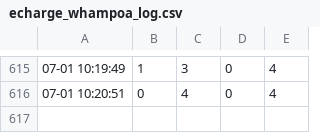
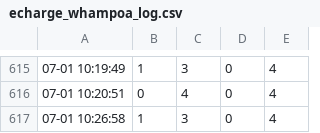
Before and after one commit to wongtszhowth/echarge, a CSV file: echarge_whampoa_log.csv, drawn as a sheet; only a part is shown, gaps mark what is left out; the diff names each change by its address in the sheet, - before the commit and + after, or states it on an @@ line.

Commit message:
Automated log update

```diff
--- a/echarge_whampoa_log.csv
+++ b/echarge_whampoa_log.csv
+row 617: 07-01 10:26:58 | 1 | 3 | 0 | 4
```
